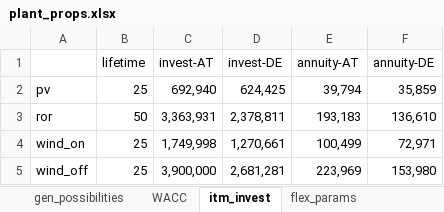
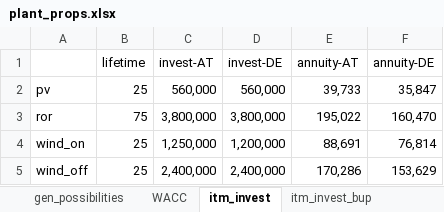
Before and after one commit to inwe-boku/medea, an Excel workbook: data/processed/plant_props.xlsx, sheet itm_invest, drawn as a sheet; values as stored, in another font and other column widths than the file's, no borders; the diff names each change by its address in the sheet, - before the commit and + after, or states it on an @@ line.

```diff
--- a/data/processed/plant_props.xlsx (sheet itm_invest)
+++ b/data/processed/plant_props.xlsx (sheet itm_invest)
+sheet tab: itm_invest_bup
-C2 (invest-AT): 692,940
+C2 (invest-AT): 560,000
-D2 (invest-DE): 624,425
+D2 (invest-DE): 560,000
-E2 (annuity-AT): 39,794
+E2 (annuity-AT): 39,733
-F2 (annuity-DE): 35,859
+F2 (annuity-DE): 35,847
-B3 (lifetime): 50
+B3 (lifetime): 75
-C3 (invest-AT): 3,363,931
+C3 (invest-AT): 3,800,000
-D3 (invest-DE): 2,378,811
+D3 (invest-DE): 3,800,000
-E3 (annuity-AT): 193,183
+E3 (annuity-AT): 195,022
-F3 (annuity-DE): 136,610
+F3 (annuity-DE): 160,470
-C4 (invest-AT): 1,749,998
+C4 (invest-AT): 1,250,000
-D4 (invest-DE): 1,270,661
+D4 (invest-DE): 1,200,000
-E4 (annuity-AT): 100,499
+E4 (annuity-AT): 88,691
-F4 (annuity-DE): 72,971
+F4 (annuity-DE): 76,814
-C5 (invest-AT): 3,900,000
+C5 (invest-AT): 2,400,000
-D5 (invest-DE): 2,681,281
+D5 (invest-DE): 2,400,000
-E5 (annuity-AT): 223,969
+E5 (annuity-AT): 170,286
-F5 (annuity-DE): 153,980
+F5 (annuity-DE): 153,629
```
Also changed, not shown: sheet flex_params, sheet gen_possibilities, sheet WACC, sheet itm_installed, sheet EffLoss, sheet O&M, 2 more sheets, charts or pictures, 13 other files.
